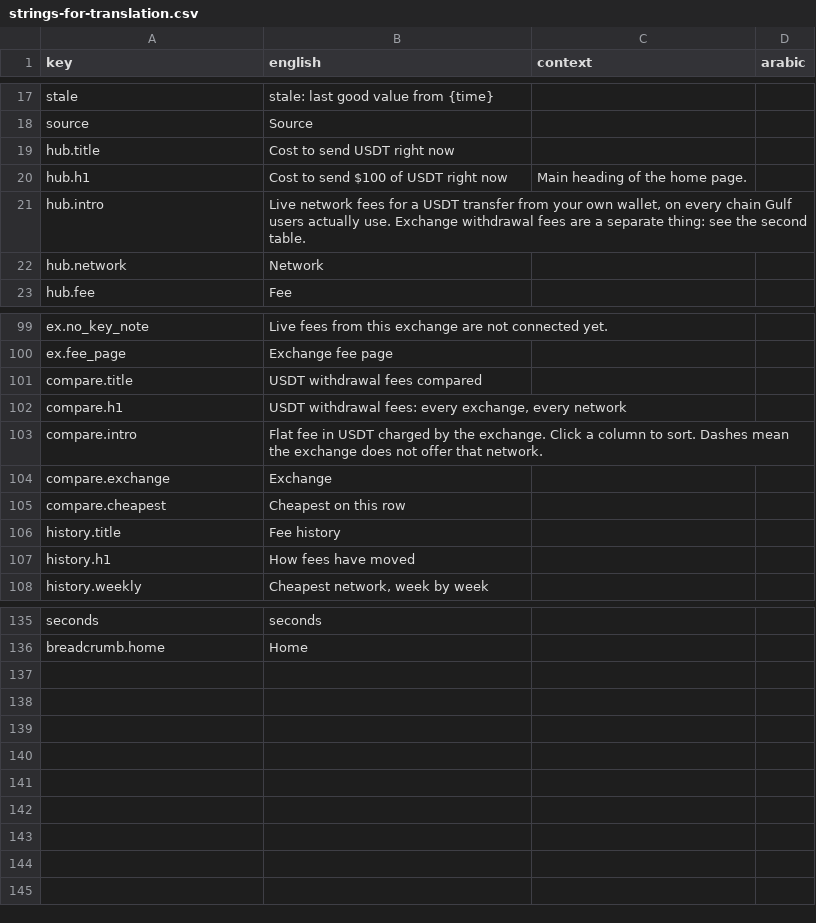
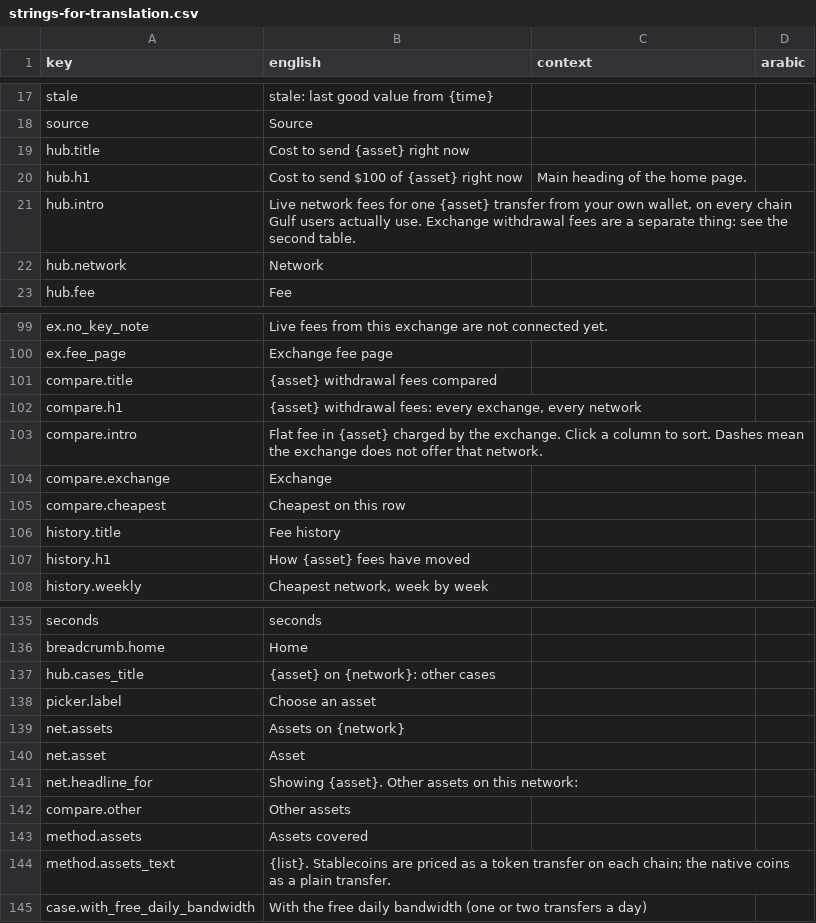
Before and after one commit to maresfield-cmyk/gcrypto, a CSV file: docs/strings-for-translation.csv, drawn as a sheet; only a part is shown, gaps mark what is left out; the diff covers the shown part only.

```diff
--- a/docs/strings-for-translation.csv
+++ b/docs/strings-for-translation.csv
@@ -18,5 +18,5 @@ key,english,context,arabic
 "source","Source","",""
-"hub.title","Cost to send USDT right now","",""
-"hub.h1","Cost to send $100 of USDT right now","Main heading of the home page.",""
-"hub.intro","Live network fees for a USDT transfer from your own wallet, on every chain Gulf users actually use. Exchange withdrawal fees are a separate thing: see the second table.","",""
+"hub.title","Cost to send {asset} right now","",""
+"hub.h1","Cost to send $100 of {asset} right now","Main heading of the home page.",""
+"hub.intro","Live network fees for one {asset} transfer from your own wallet, on every chain Gulf users actually use. Exchange withdrawal fees are a separate thing: see the second table.","",""
 "hub.network","Network","",""
@@ -100,5 +100,5 @@ key,english,context,arabic
 "ex.fee_page","Exchange fee page","",""
-"compare.title","USDT withdrawal fees compared","",""
-"compare.h1","USDT withdrawal fees: every exchange, every network","",""
-"compare.intro","Flat fee in USDT charged by the exchange. Click a column to sort. Dashes mean the exchange does not offer that network.","",""
+"compare.title","{asset} withdrawal fees compared","",""
+"compare.h1","{asset} withdrawal fees: every exchange, every network","",""
+"compare.intro","Flat fee in {asset} charged by the exchange. Click a column to sort. Dashes mean the exchange does not offer that network.","",""
 "compare.exchange","Exchange","",""
@@ -106,3 +106,3 @@ key,english,context,arabic
 "history.title","Fee history","",""
-"history.h1","How fees have moved","",""
+"history.h1","How {asset} fees have moved","",""
 "history.weekly","Cheapest network, week by week","",""
@@ -136 +136,10 @@ key,english,context,arabic
 "breadcrumb.home","Home","",""
+"hub.cases_title","{asset} on {network}: other cases","",""
+"picker.label","Choose an asset","",""
+"net.assets","Assets on {network}","",""
+"net.asset","Asset","",""
+"net.headline_for","Showing {asset}. Other assets on this network:","",""
+"compare.other","Other assets","",""
+"method.assets","Assets covered","",""
+"method.assets_text","{list}. Stablecoins are priced as a token transfer on each chain; the native coins as a plain transfer.","",""
+"case.with_free_daily_bandwidth","With the free daily bandwidth (one or two transfers a day)","",""
```
Also changed, not shown: 6 edited cells elsewhere in this file, 4 other files.
